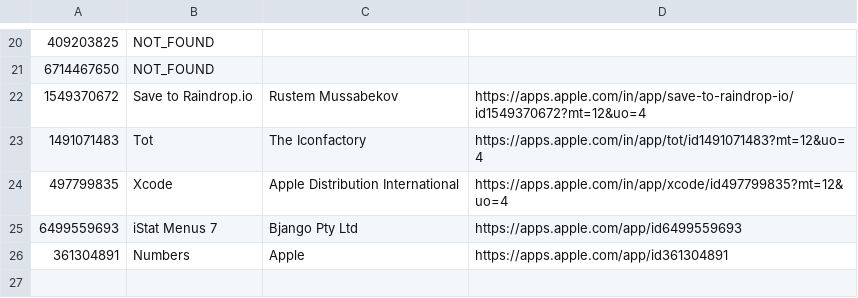
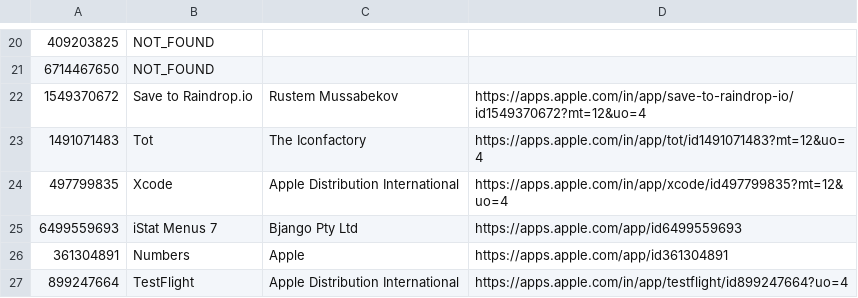
Before and after one commit to AnjanJ/dotfiles, a TSV file: scripts/catalog/meta/mas_meta.tsv, drawn as a sheet; only a part is shown, gaps mark what is left out; the diff names each change by its address in the sheet, - before the commit and + after, or states it on an @@ line.

```diff
--- a/scripts/catalog/meta/mas_meta.tsv
+++ b/scripts/catalog/meta/mas_meta.tsv
+row 27: 899247664 | TestFlight | Apple Distribution International | https://apps.apple.com/in/app/testflight/id899247664?uo=4
```
Also changed, not shown: scripts/catalog/meta/cask_meta.tsv, scripts/catalog/meta/formula_meta.tsv, 4 other files.
